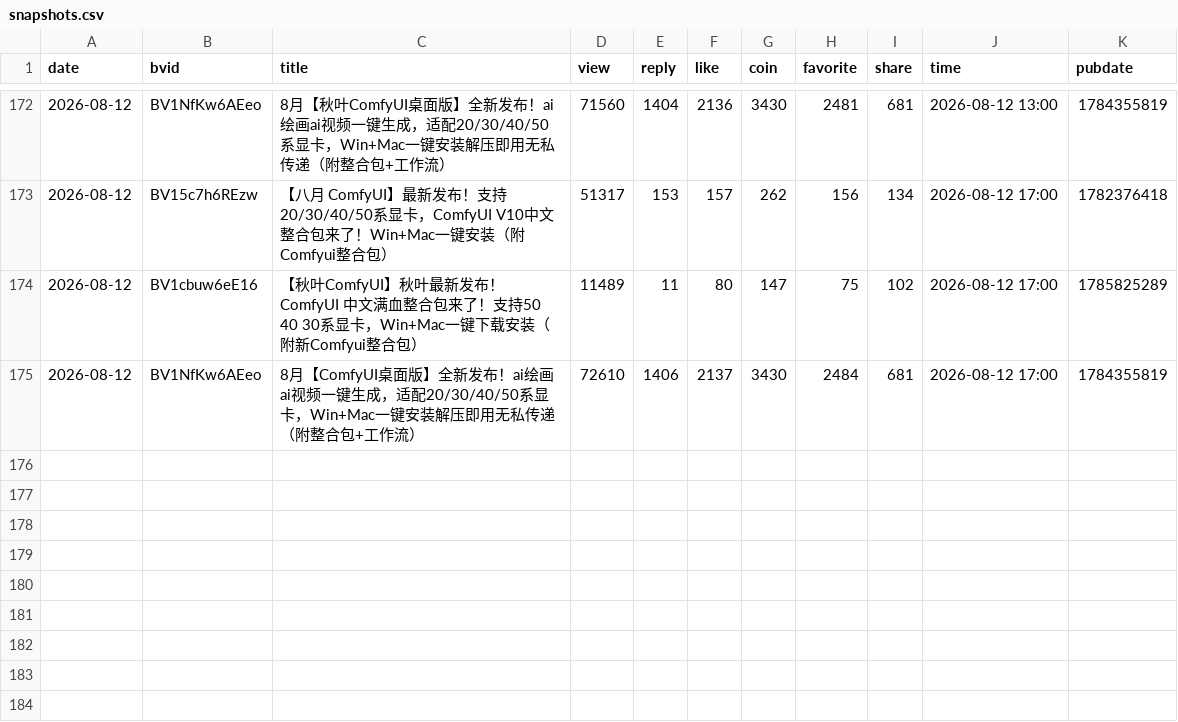
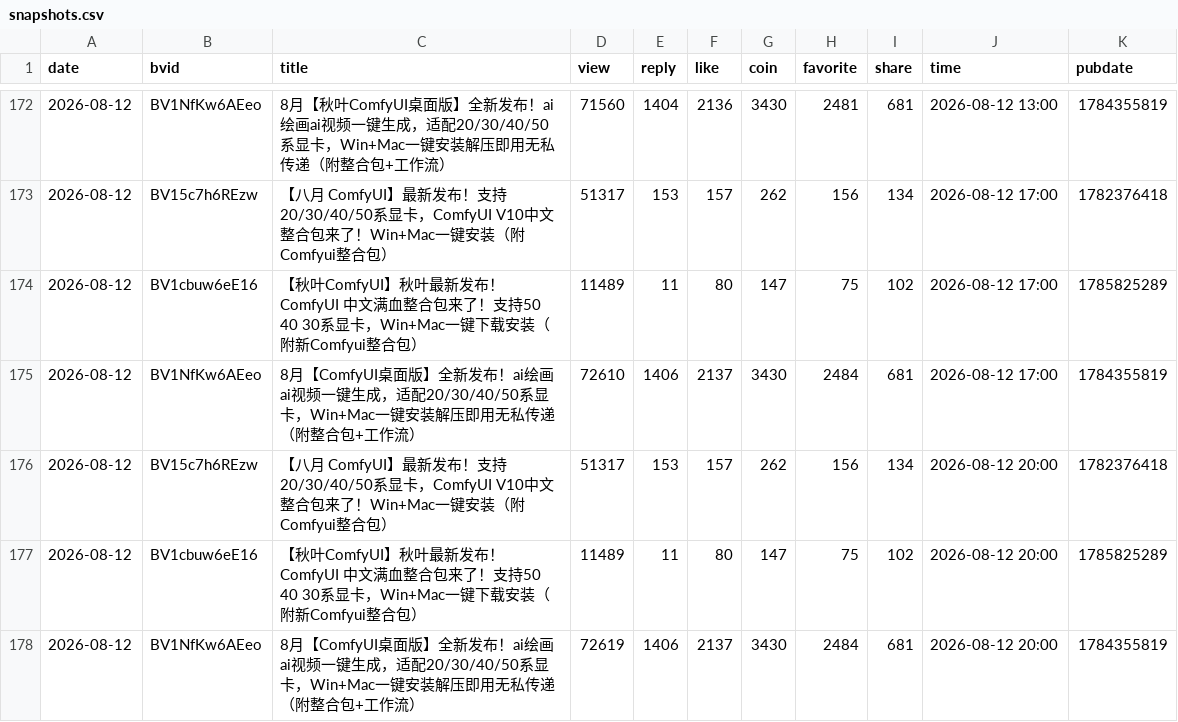
Before and after one commit to yinggege666666-alt/bilibili-tracker, a CSV file: snapshots.csv, drawn as a sheet; only a part is shown, gaps mark what is left out; the diff names each change by its address in the sheet, - before the commit and + after, or states it on an @@ line.

```diff
--- a/snapshots.csv
+++ b/snapshots.csv
+row 176: 2026-08-12 | BV15c7h6REzw | 【八月 ComfyUI】最新发布！支持20/30/40/50系显卡，ComfyUI V10中文整合包来了！Win+Mac一键安装（附Comfyui整合包） | 51317 | 153 | 157 | 262 | 156 | 134 | 2026-08-12 20:00 | 1782376418
+row 177: 2026-08-12 | BV1cbuw6eE16 | 【秋叶ComfyUI】秋叶最新发布！ComfyUI 中文满血整合包来了！支持50 40 30系显卡，Win+Mac一键下载安装（附新Comfyui整合包） | 11489 | 11 | 80 | 147 | 75 | 102 | 2026-08-12 20:00 | 1785825289
+row 178: 2026-08-12 | BV1NfKw6AEeo | 8月【ComfyUI桌面版】全新发布！ai绘画ai视频一键生成，适配20/30/40/50系显卡，Win+Mac一键安装解压即用无私传递（附整合包+工作流） | 72619 | 1406 | 2137 | 3430 | 2484 | 681 | 2026-08-12 20:00 | 1784355819
```
Also changed, not shown: report.csv, 2 other files.
